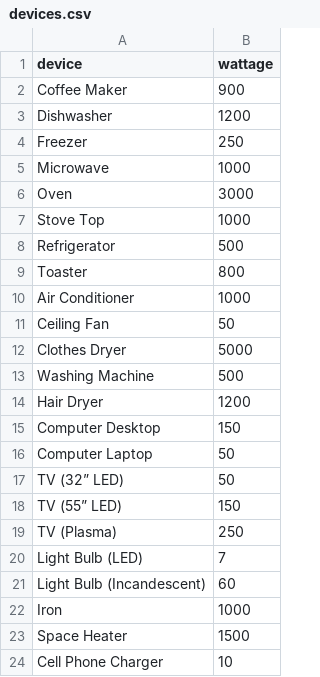
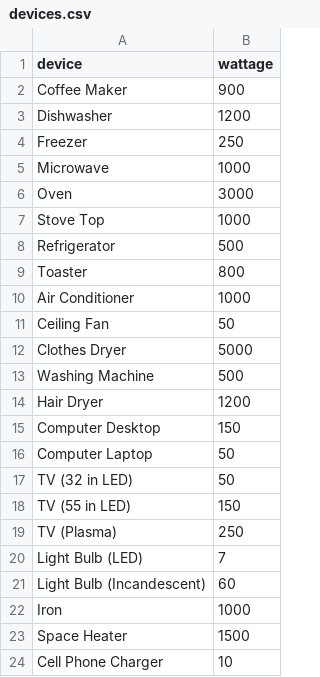
Before and after one commit to Lambda-School-Labs/Encon-ds, a CSV file: data/devices.csv, drawn as a sheet.

```diff
--- a/data/devices.csv
+++ b/data/devices.csv
@@ -16,4 +16,4 @@ Computer Desktop,150
 Computer Laptop,50
-TV (32” LED),50
-TV (55” LED),150
+TV (32 in LED),50
+TV (55 in LED),150
 TV (Plasma),250
```
Also changed, not shown: 1 other file.
